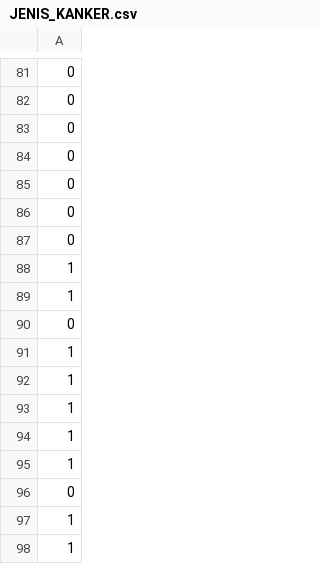
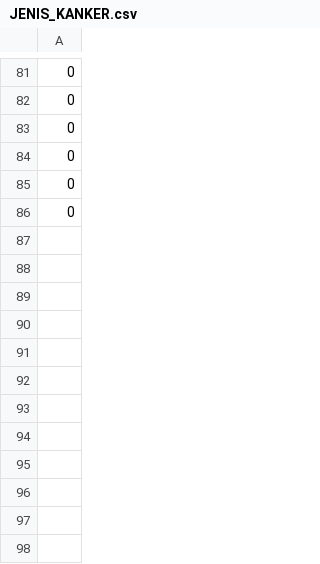
Before and after one commit to astriddks/Decission-tree-split-dataset-phyton, a CSV file: JENIS_KANKER.csv, drawn as a sheet; only a part is shown, gaps mark what is left out; the diff names each change by its address in the sheet, - before the commit and + after, or states it on an @@ line.

```diff
--- a/JENIS_KANKER.csv
+++ b/JENIS_KANKER.csv
-row 87: 0
-row 88: 1
-row 89: 1
-row 90: 0
-row 91: 1
-row 92: 1
-row 93: 1
-row 94: 1
-row 95: 1
-row 96: 0
-row 97: 1
-row 98: 1
```
